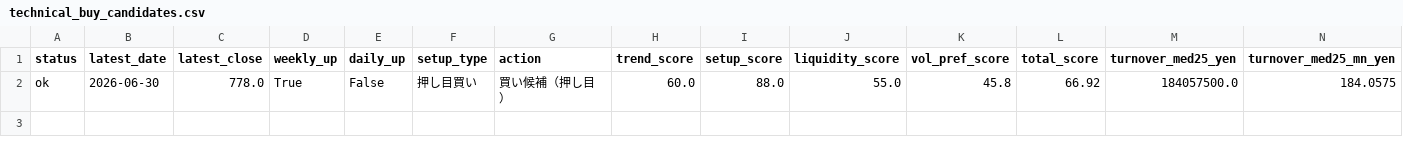
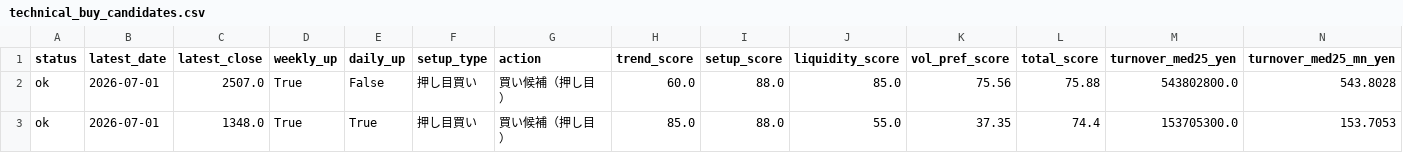
Before and after one commit to bosonization/kabu8-dashboard, a CSV file: dashboard_data/technical_buy_candidates.csv, drawn as a sheet; only a part is shown; removed rows and columns are numbered as before the commit, all else as after; rows hold the shown columns only; the diff names each change by its address in the sheet, - before the commit and + after, or states it on an @@ line.

```diff
--- a/dashboard_data/technical_buy_candidates.csv
+++ b/dashboard_data/technical_buy_candidates.csv
-row 2: ok | 2026-06-30 | 778.0 | True | False | 押し目買い | 買い候補（押し目） | 60.0 | 88.0 | 55.0 | 45.8 | 66.92 | 184057500.0 | 184.0575
+row 2: ok | 2026-07-01 | 2507.0 | True | False | 押し目買い | 買い候補（押し目） | 60.0 | 88.0 | 85.0 | 75.56 | 75.88 | 543802800.0 | 543.8028
+row 3: ok | 2026-07-01 | 1348.0 | True | True | 押し目買い | 買い候補（押し目） | 85.0 | 88.0 | 55.0 | 37.35 | 74.4 | 153705300.0 | 153.7053
```
Also changed, not shown: dashboard_data/ifd_candidates_preopen.csv, dashboard_data/technical_priority_watchlist.csv, 5 other files.
